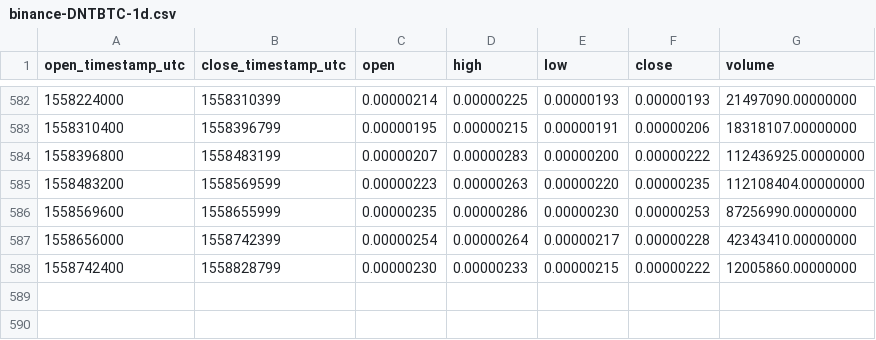
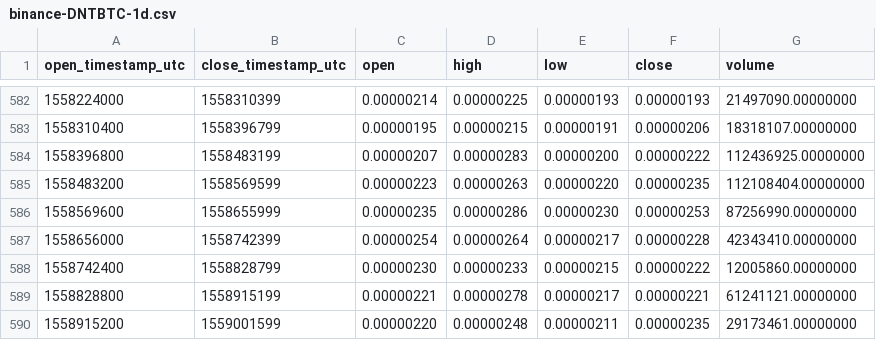
Before and after one commit to cryptobigbro/binance-DNTBTC, a CSV file: binance-DNTBTC-1d.csv, drawn as a sheet; only a part is shown, gaps mark what is left out; the diff names each change by its address in the sheet, - before the commit and + after, or states it on an @@ line.

Commit message:
Update OHLCV data.

```diff
--- a/binance-DNTBTC-1d.csv
+++ b/binance-DNTBTC-1d.csv
+row 589: 1558828800 | 1558915199 | 0.00000221 | 0.00000278 | 0.00000217 | 0.00000221 | 61241121.00000000
+row 590: 1558915200 | 1559001599 | 0.00000220 | 0.00000248 | 0.00000211 | 0.00000235 | 29173461.00000000
```
Also changed, not shown: 1 other file.
